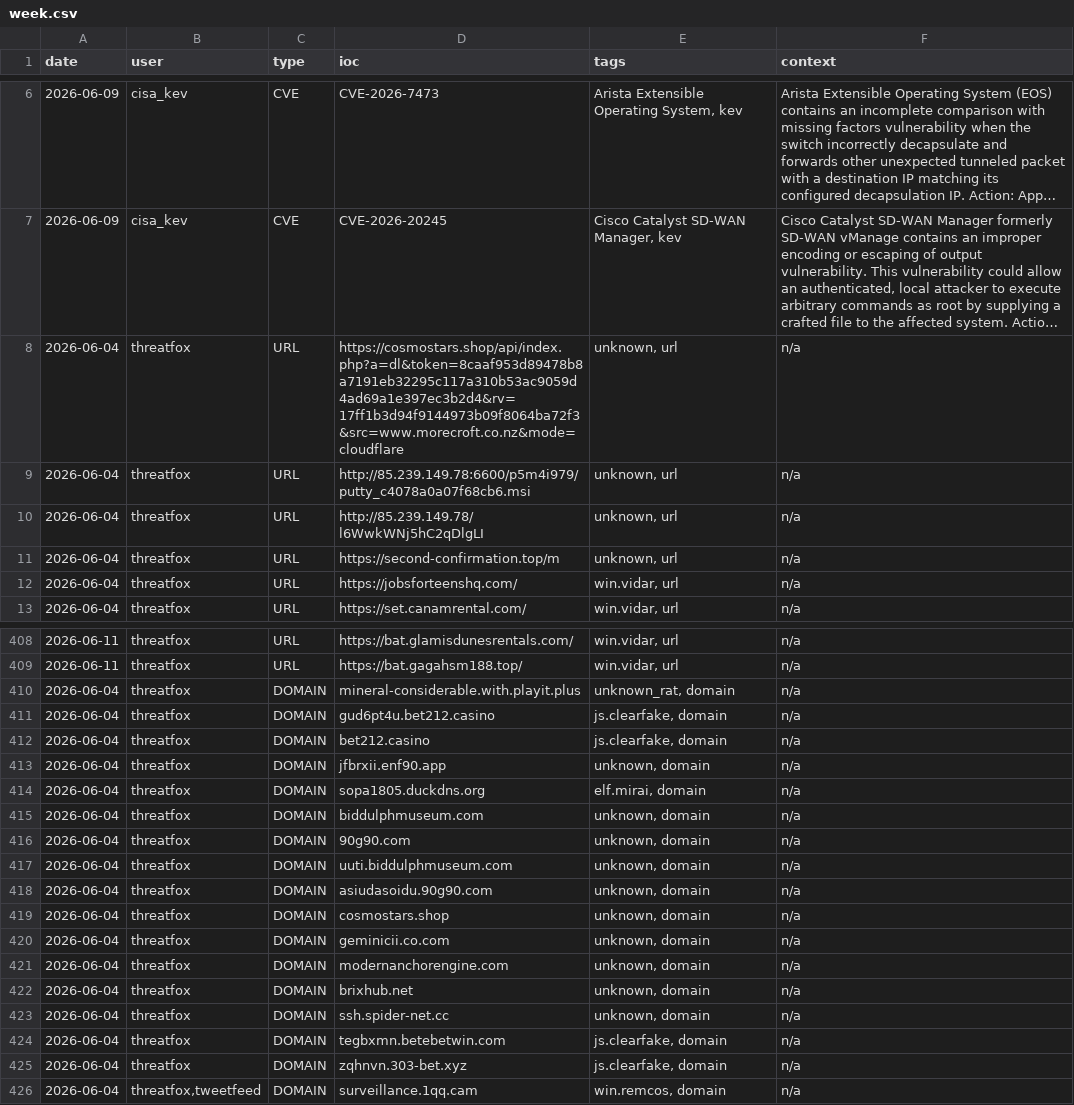
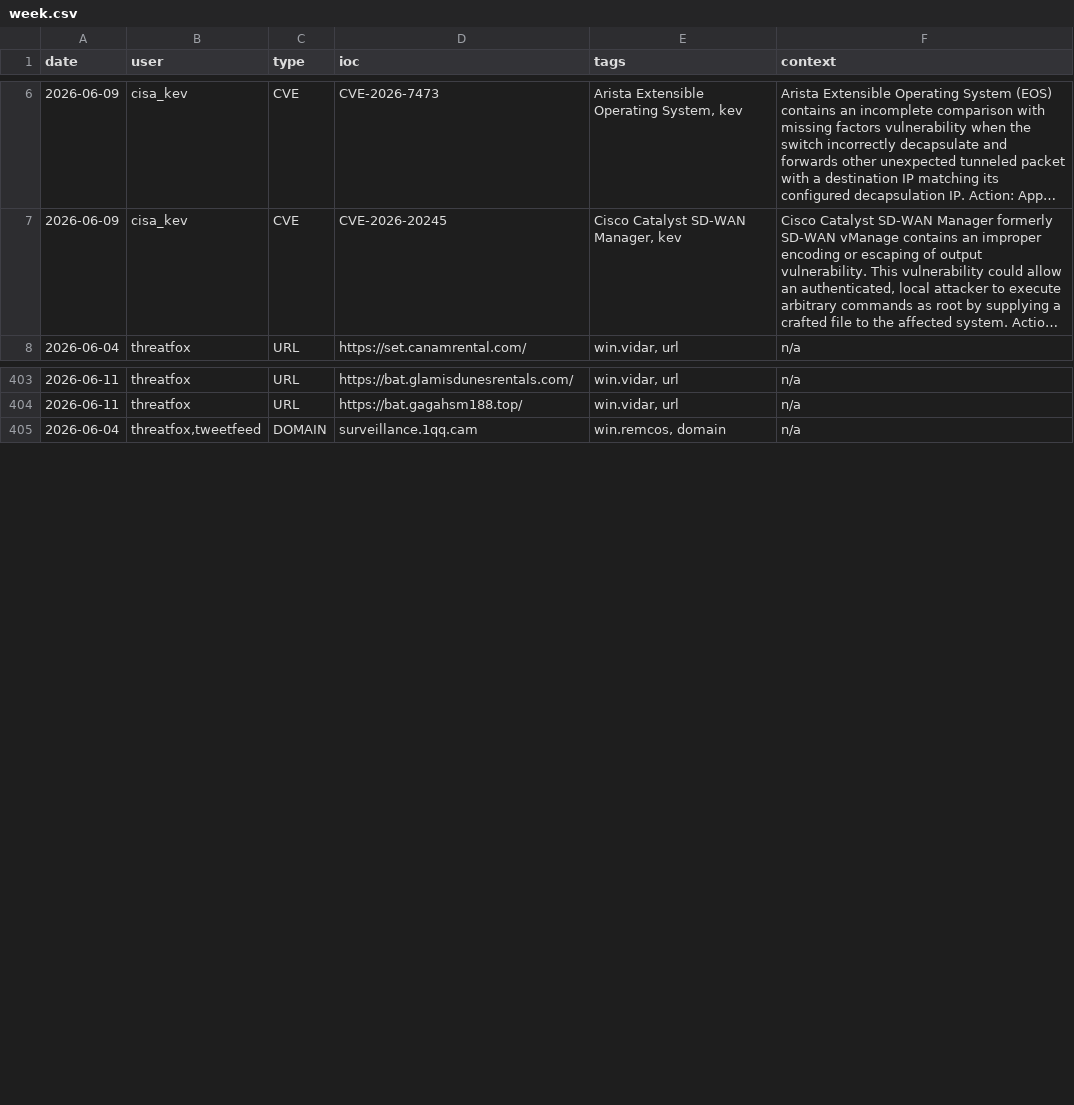
Before and after one commit to Adi-Lyt/vigia-ioc-feed, a CSV file: iocs/week.csv, drawn as a sheet; only a part is shown, gaps mark what is left out; long unchanged cells end in …; the diff covers the shown part only; the diff names each change by its address in the sheet, - before the commit and + after, or states it on an @@ line.

Commit message:
chore: update IoC feed 2026-06-11 05:50 UTC

```diff
--- a/iocs/week.csv
+++ b/iocs/week.csv
-row 8: 2026-06-04 | threatfox | URL | https://cosmostars.shop/api/index.php?a=dl&token=8caaf953d89478b8a7191eb32295c117a310b53ac9059d4ad69a1e397ec3b2d4&rv=17ff1b3d94f9144973b09f8064ba72f3&src=www.morecroft.co.nz&mode=cloudflare | unknown, url | n/a
-row 9: 2026-06-04 | threatfox | URL | http://85.239.149.78:6600/p5m4i979/putty_c4078a0a07f68cb6.msi | unknown, url | n/a
-row 10: 2026-06-04 | threatfox | URL | http://85.239.149.78/l6WwkWNj5hC2qDlgLI | unknown, url | n/a
-row 11: 2026-06-04 | threatfox | URL | https://second-confirmation.top/m | unknown, url | n/a
-row 12: 2026-06-04 | threatfox | URL | https://jobsforteenshq.com/ | win.vidar, url | n/a
-row 410: 2026-06-04 | threatfox | DOMAIN | mineral-considerable.with.playit.plus | unknown_rat, domain | n/a
-row 411: 2026-06-04 | threatfox | DOMAIN | gud6pt4u.bet212.casino | js.clearfake, domain | n/a
-row 412: 2026-06-04 | threatfox | DOMAIN | bet212.casino | js.clearfake, domain | n/a
-row 413: 2026-06-04 | threatfox | DOMAIN | jfbrxii.enf90.app | unknown, domain | n/a
-row 414: 2026-06-04 | threatfox | DOMAIN | sopa1805.duckdns.org | elf.mirai, domain | n/a
-row 415: 2026-06-04 | threatfox | DOMAIN | biddulphmuseum.com | unknown, domain | n/a
-row 416: 2026-06-04 | threatfox | DOMAIN | 90g90.com | unknown, domain | n/a
-row 417: 2026-06-04 | threatfox | DOMAIN | uuti.biddulphmuseum.com | unknown, domain | n/a
-row 418: 2026-06-04 | threatfox | DOMAIN | asiudasoidu.90g90.com | unknown, domain | n/a
-row 419: 2026-06-04 | threatfox | DOMAIN | cosmostars.shop | unknown, domain | n/a
-row 420: 2026-06-04 | threatfox | DOMAIN | geminicii.co.com | unknown, domain | n/a
-row 421: 2026-06-04 | threatfox | DOMAIN | modernanchorengine.com | unknown, domain | n/a
-row 422: 2026-06-04 | threatfox | DOMAIN | brixhub.net | unknown, domain | n/a
-row 423: 2026-06-04 | threatfox | DOMAIN | ssh.spider-net.cc | unknown, domain | n/a
-row 424: 2026-06-04 | threatfox | DOMAIN | tegbxmn.betebetwin.com | js.clearfake, domain | n/a
-row 425: 2026-06-04 | threatfox | DOMAIN | zqhnvn.303-bet.xyz | js.clearfake, domain | n/a
```
Also changed, not shown: 12 removed rows elsewhere in this file.
